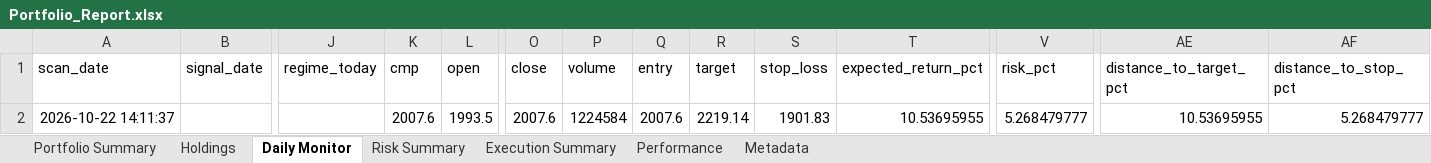
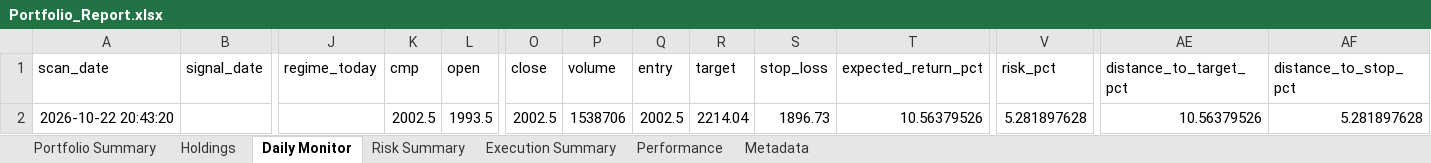
Before and after one commit to PavanSaiNekkala/Scanner, an Excel workbook: scanner_monitor/reports/latest/Portfolio_Report.xlsx, sheet Daily Monitor, drawn as a sheet; only a part is shown, gaps mark what is left out; values as stored, in another font and other column widths than the file's, no borders; the diff names each change by its address in the sheet, - before the commit and + after, or states it on an @@ line.

```diff
--- a/scanner_monitor/reports/latest/Portfolio_Report.xlsx (sheet Daily Monitor)
+++ b/scanner_monitor/reports/latest/Portfolio_Report.xlsx (sheet Daily Monitor)
-A2 (scan_date): 2026-10-22 14:11:37
+A2 (scan_date): 2026-10-22 20:43:20
-K2 (cmp): 2007.6
+K2 (cmp): 2002.5
-O2 (close): 2007.6
+O2 (close): 2002.5
-P2 (volume): 1224584
+P2 (volume): 1538706
-Q2 (entry): 2007.6
+Q2 (entry): 2002.5
-R2 (target): 2219.14
+R2 (target): 2214.04
-S2 (stop_loss): 1901.83
+S2 (stop_loss): 1896.73
-T2 (expected_return_pct): 10.53695955
+T2 (expected_return_pct): 10.56379526
-V2 (risk_pct): 5.268479777
+V2 (risk_pct): 5.281897628
-AE2 (distance_to_target_pct): 10.53695955
+AE2 (distance_to_target_pct): 10.56379526
-AF2 (distance_to_stop_pct): 5.268479777
+AF2 (distance_to_stop_pct): 5.281897628
```
Also changed, not shown: sheet Holdings, sheet Risk Summary, sheet Metadata, 14 other files.
